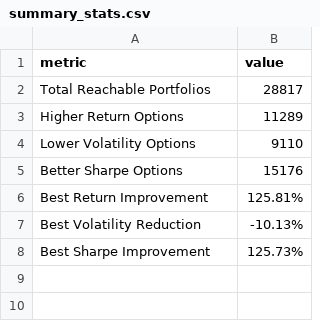
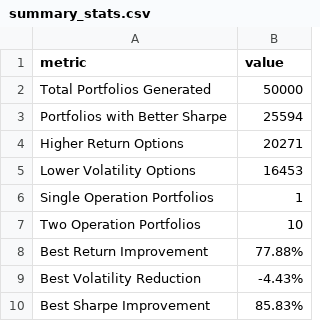
Before and after one commit to Ruburable/portfolio_volatility, a CSV file: out/out_reachable/summary_stats.csv, drawn as a sheet.

```diff
--- a/out/out_reachable/summary_stats.csv
+++ b/out/out_reachable/summary_stats.csv
@@ -1,8 +1,10 @@
 metric,value
-Total Reachable Portfolios,28817
-Higher Return Options,11289
-Lower Volatility Options,9110
-Better Sharpe Options,15176
-Best Return Improvement,125.81%
-Best Volatility Reduction,-10.13%
-Best Sharpe Improvement,125.73%
+Total Portfolios Generated,50000
+Portfolios with Better Sharpe,25594
+Higher Return Options,20271
+Lower Volatility Options,16453
+Single Operation Portfolios,1
+Two Operation Portfolios,10
+Best Return Improvement,77.88%
+Best Volatility Reduction,-4.43%
+Best Sharpe Improvement,85.83%
```
Also changed, not shown: out/out_reachable/reachable_portfolios.csv, 3 other files.
